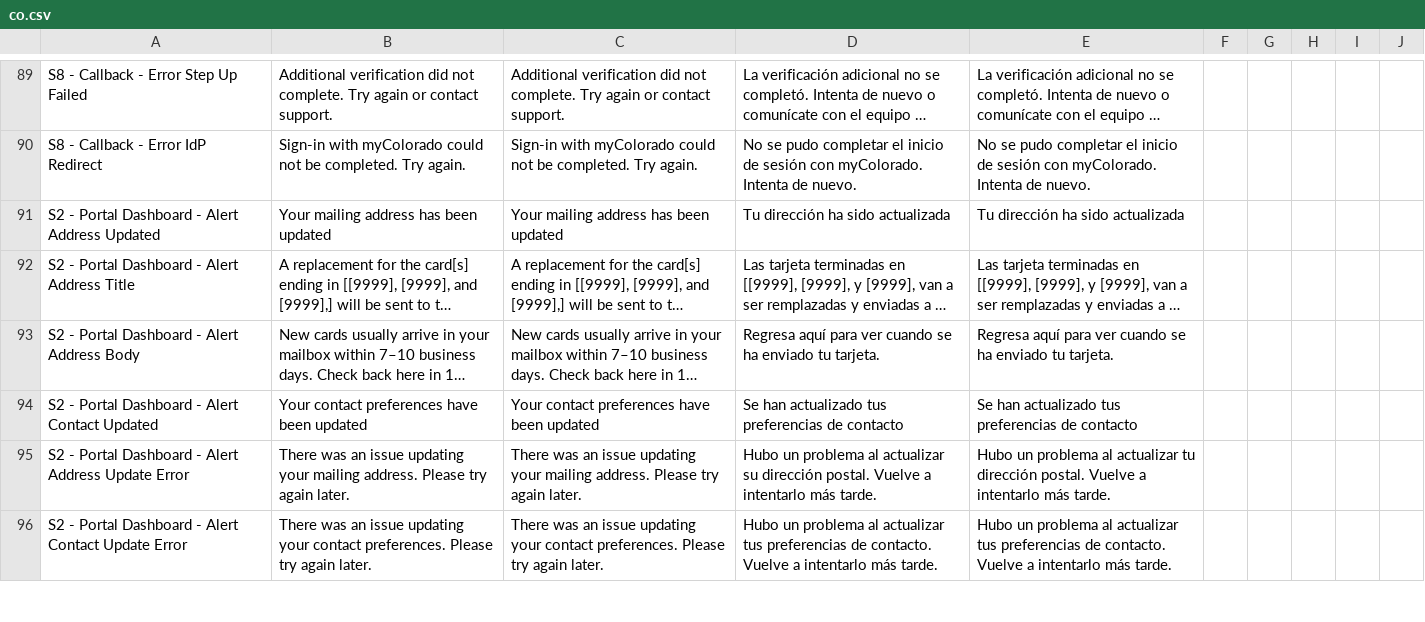
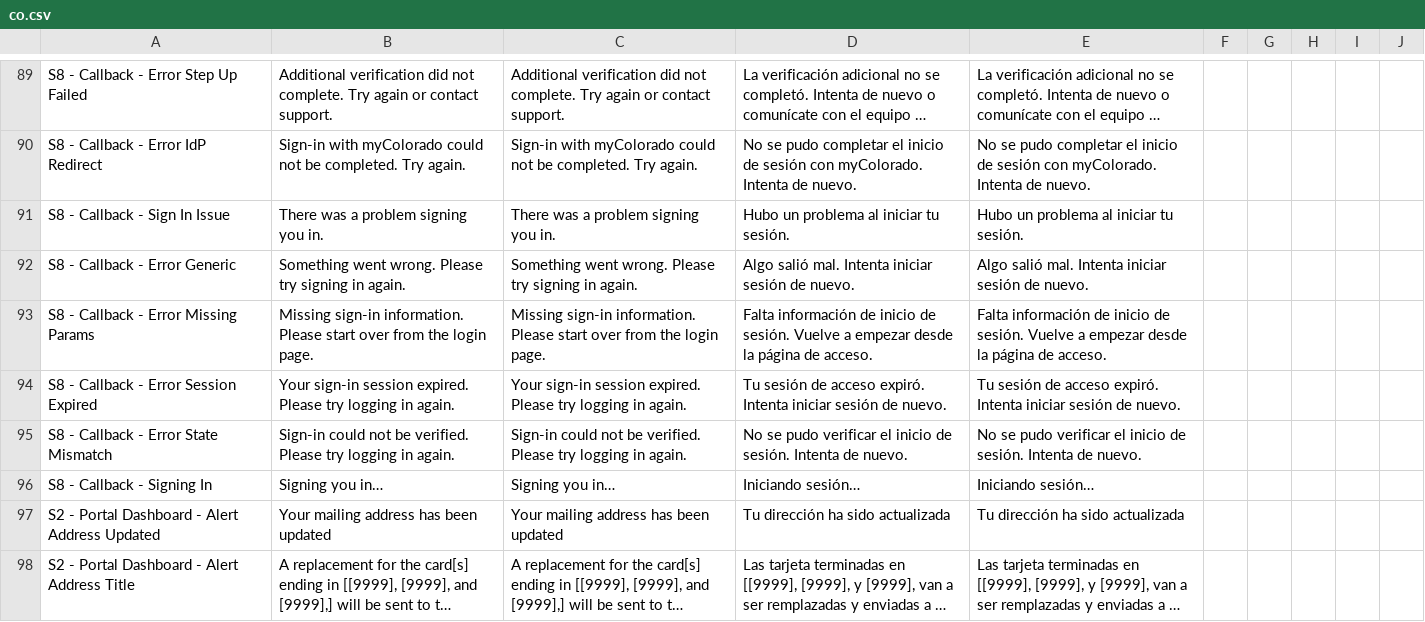
Before and after one commit to codeforamerica/sebt-self-service-portal, a CSV file: src/SEBT.Portal.Web/content/states/co.csv, drawn as a sheet; only a part is shown, gaps mark what is left out; the shorter side is filled out with more unchanged rows; long unchanged cells end in …; the diff names each change by its address in the sheet, - before the commit and + after, or states it on an @@ line.

```diff
--- a/src/SEBT.Portal.Web/content/states/co.csv
+++ b/src/SEBT.Portal.Web/content/states/co.csv
+row 91: S8 - Callback - Sign In Issue | There was a problem signing you in. | There was a problem signing you in. | Hubo un problema al iniciar tu sesión. | Hubo un problema al iniciar tu sesión.
+row 92: S8 - Callback - Error Generic | Something went wrong. Please try signing in again. | Something went wrong. Please try signing in again. | Algo salió mal. Intenta iniciar sesión de nuevo. | Algo salió mal. Intenta iniciar sesión de nuevo.
+row 93: S8 - Callback - Error Missing Params | Missing sign-in information. Please start over from the login page. | Missing sign-in information. Please start over from the login page. | Falta información de inicio de sesión. Vuelve a empezar desde la página de acceso. | Falta información de inicio de sesión. Vuelve a empezar desde la página de acceso.
+row 94: S8 - Callback - Error Session Expired | Your sign-in session expired. Please try logging in again. | Your sign-in session expired. Please try logging in again. | Tu sesión de acceso expiró. Intenta iniciar sesión de nuevo. | Tu sesión de acceso expiró. Intenta iniciar sesión de nuevo.
+row 95: S8 - Callback - Error State Mismatch | Sign-in could not be verified. Please try logging in again. | Sign-in could not be verified. Please try logging in again. | No se pudo verificar el inicio de sesión. Intenta de nuevo. | No se pudo verificar el inicio de sesión. Intenta de nuevo.
+row 96: S8 - Callback - Signing In | Signing you in… | Signing you in… | Iniciando sesión… | Iniciando sesión…
```
Also changed, not shown: src/SEBT.Portal.Web/content/states/dc.csv, 3 other files.
